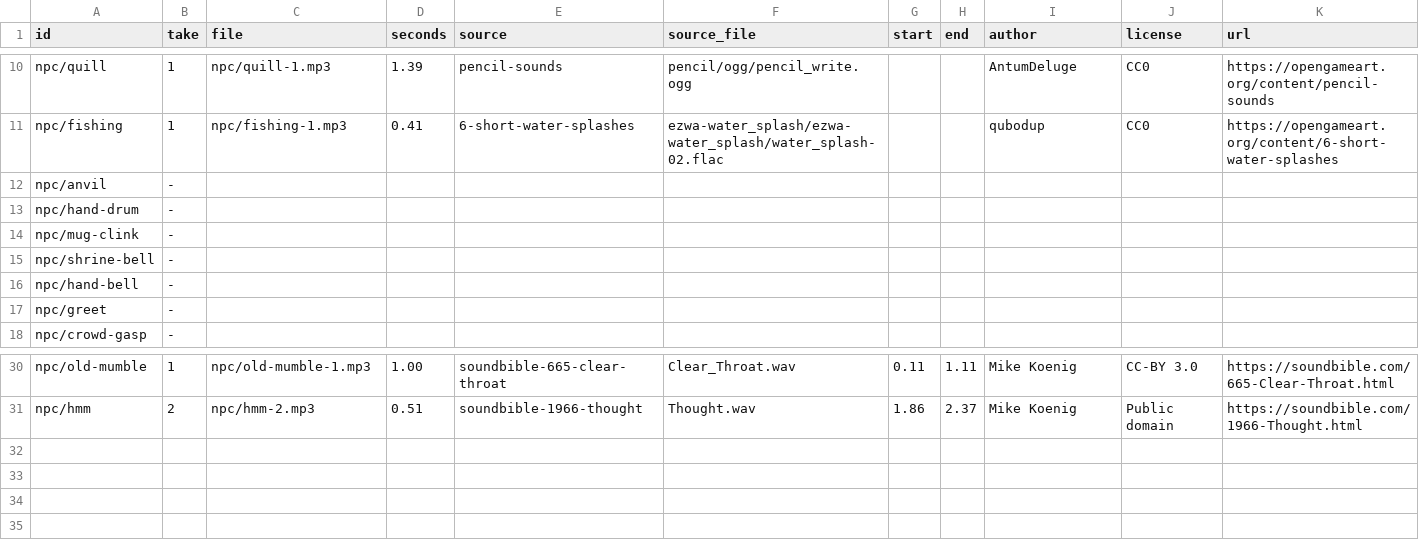
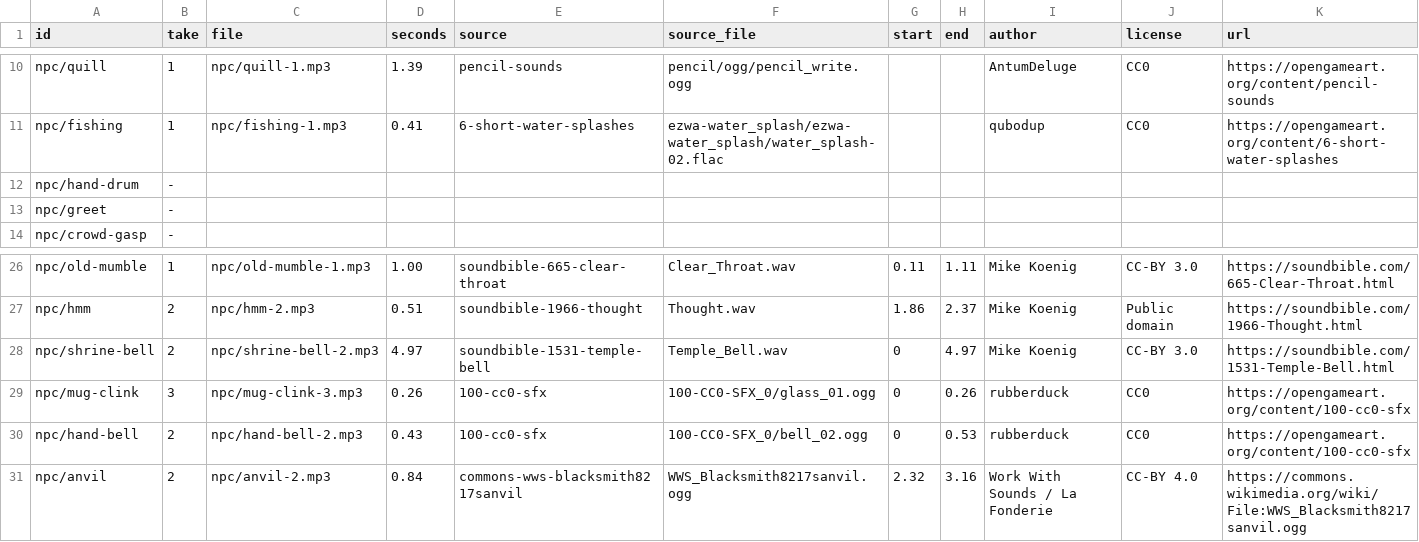
Before and after one commit to bodangren/advantage-forge, a TSV file: audio/manifest/npc.tsv, drawn as a sheet; only a part is shown, gaps mark what is left out; removed rows and columns are numbered as before the commit, all else as after; rows hold the shown columns only; the diff names each change by its address in the sheet, - before the commit and + after, or states it on an @@ line.

```diff
--- a/audio/manifest/npc.tsv
+++ b/audio/manifest/npc.tsv
-row 12: npc/anvil | -
-row 14: npc/mug-clink | -
-row 15: npc/shrine-bell | -
-row 16: npc/hand-bell | -
+row 28: npc/shrine-bell | 2 | npc/shrine-bell-2.mp3 | 4.97 | soundbible-1531-temple-bell | Temple_Bell.wav | 0 | 4.97 | Mike Koenig | CC-BY 3.0 | https://soundbible.com/1531-Temple-Bell.html
+row 29: npc/mug-clink | 3 | npc/mug-clink-3.mp3 | 0.26 | 100-cc0-sfx | 100-CC0-SFX_0/glass_01.ogg | 0 | 0.26 | rubberduck | CC0 | https://opengameart.org/content/100-cc0-sfx
+row 30: npc/hand-bell | 2 | npc/hand-bell-2.mp3 | 0.43 | 100-cc0-sfx | 100-CC0-SFX_0/bell_02.ogg | 0 | 0.53 | rubberduck | CC0 | https://opengameart.org/content/100-cc0-sfx
+row 31: npc/anvil | 2 | npc/anvil-2.mp3 | 0.84 | commons-wws-blacksmith8217sanvil | WWS_Blacksmith8217sanvil.ogg | 2.32 | 3.16 | Work With Sounds / La Fonderie | CC-BY 4.0 | https://commons.wikimedia.org/wiki/File:WWS_Blacksmith8217sanvil.ogg
```
Also changed, not shown: audio/manifest/ambience.tsv, audio/manifest/battle.tsv, 27 other files.
